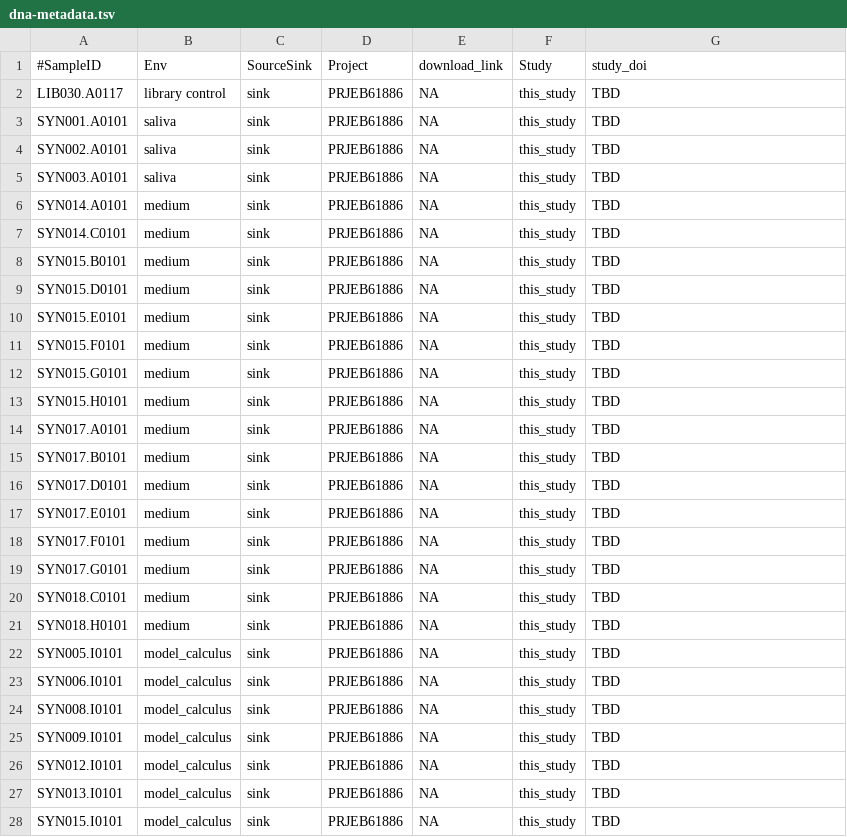
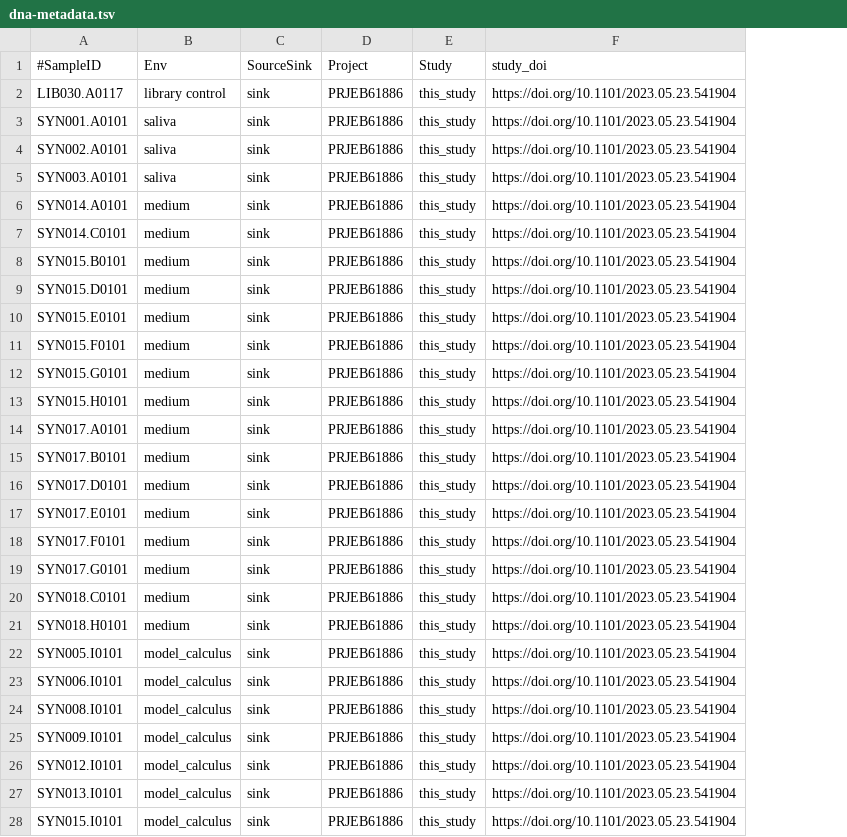
Before and after one commit to bbartholdy/byoc-valid, a TSV file: 01-documentation/dna-metadata.tsv, drawn as a sheet; only a part is shown; removed rows and columns are numbered as before the commit, all else as after; the diff covers the shown part only; the diff names each change by its address in the sheet, - before the commit and + after, or states it on an @@ line.

Commit message:
simplify metadata

```diff
--- a/01-documentation/dna-metadata.tsv
+++ b/01-documentation/dna-metadata.tsv
-column E (download_link), rows 2-28: all NA
-F2:F28 (study_doi): TBD
+F2:F28 (study_doi): https://doi.org/10.1101/2023.05.23.541904
```
Also changed, not shown: 9 edited cells elsewhere in this file.
